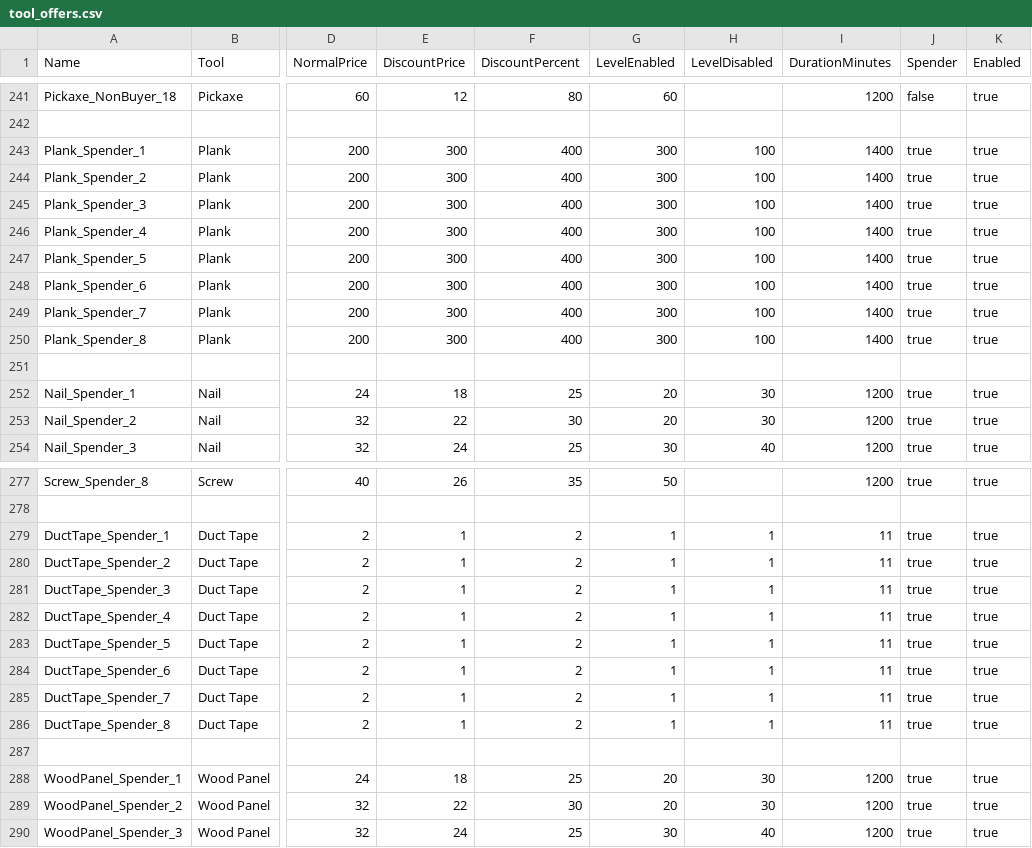
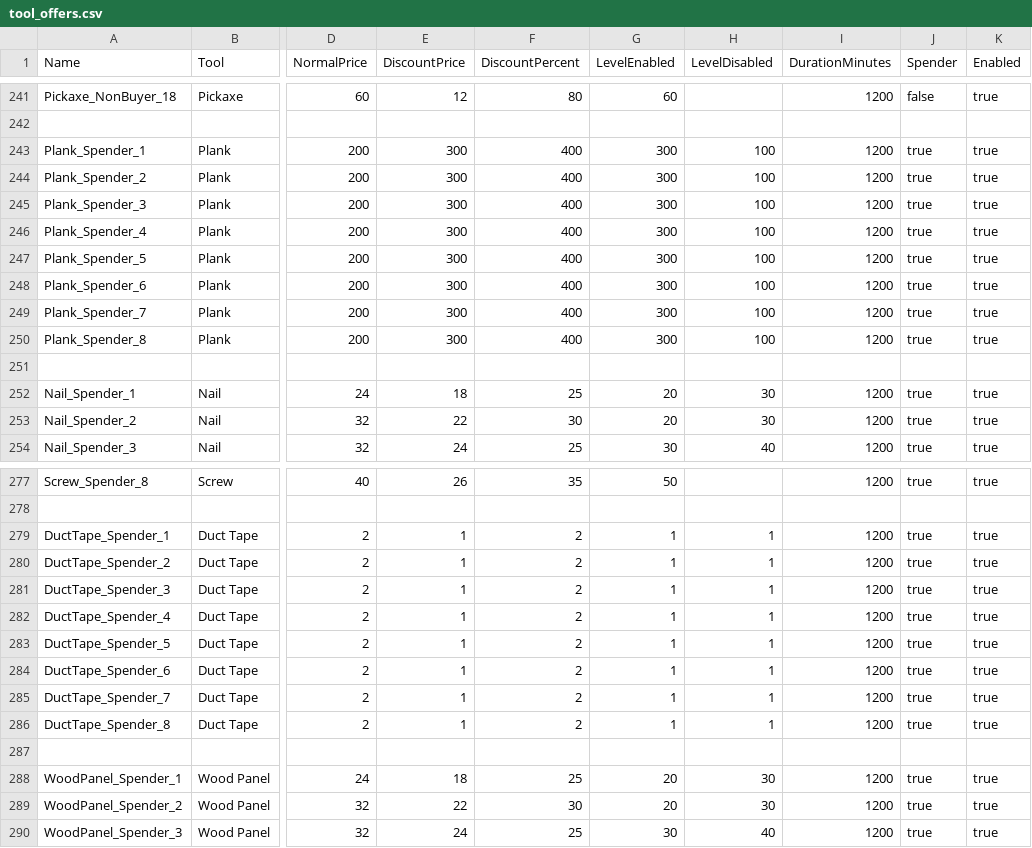
Before and after one commit to lateef999/mmm, a CSV file: tool_offers.csv, drawn as a sheet; only a part is shown, gaps mark what is left out; the diff names each change by its address in the sheet, - before the commit and + after, or states it on an @@ line.

Commit message:
Update tool_offers.csv

```diff
--- a/tool_offers.csv
+++ b/tool_offers.csv
-I243:I250 (DurationMinutes): 1400
+I243:I250 (DurationMinutes): 1200
-I279:I286 (DurationMinutes): 11
+I279:I286 (DurationMinutes): 1200
```
